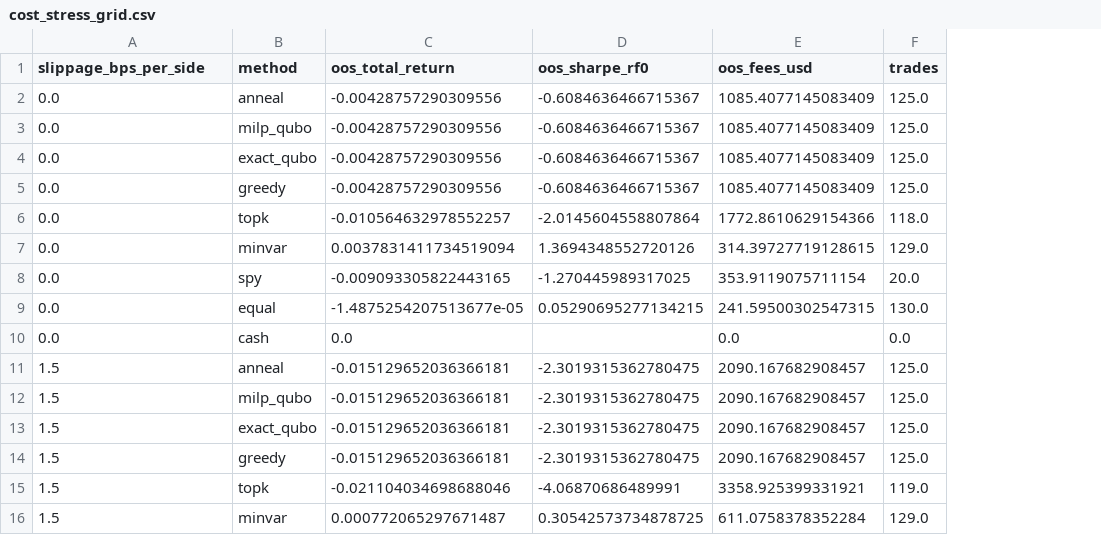
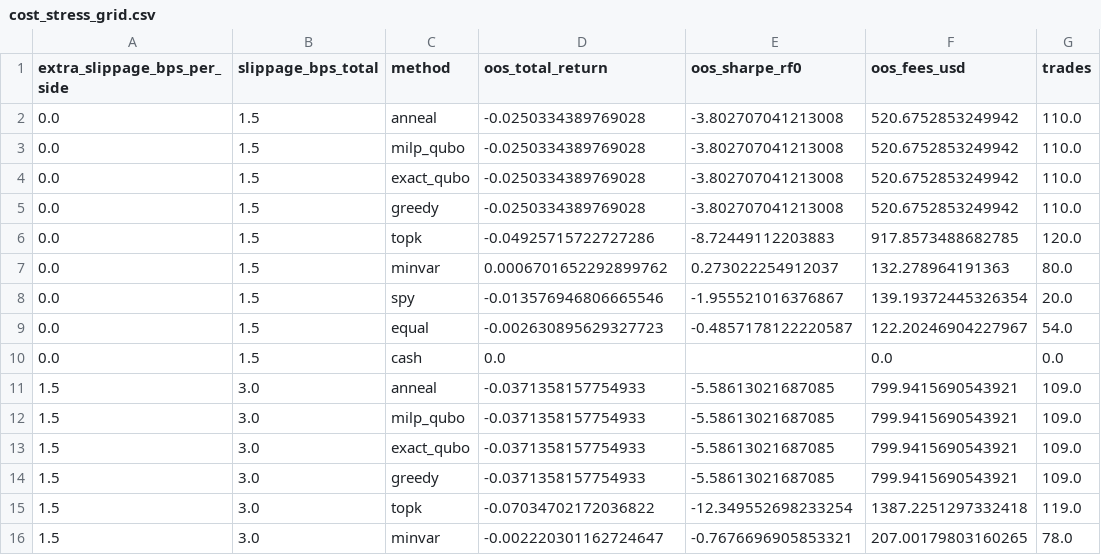
Before and after one commit to udsy19/Qollab-Hackathon, a CSV file: impact/outputs/demo/cost_stress_grid.csv, drawn as a sheet; only a part is shown; addresses are those after the commit; the diff covers the shown part only; the diff names each change by its address in the sheet, - before the commit and + after, or states it on an @@ line.

```diff
--- a/impact/outputs/demo/cost_stress_grid.csv
+++ b/impact/outputs/demo/cost_stress_grid.csv
+column B (slippage_bps_total), rows 2-16: 1.5 | 1.5 | 1.5 | 1.5 | 1.5 | 1.5 | 1.5 | 1.5 | 1.5 | 3.0 | 3.0 | 3.0 | 3.0 | 3.0 | 3.0
-A1: slippage_bps_per_side
+A1: extra_slippage_bps_per_side
-D2:D5 (oos_total_return): -0.00428757290309556
+D2:D5 (oos_total_return): -0.0250334389769028
-E2:E5 (oos_sharpe_rf0): -0.6084636466715367
+E2:E5 (oos_sharpe_rf0): -3.802707041213008
-F2:F5 (oos_fees_usd): 1085.4077145083409
+F2:F5 (oos_fees_usd): 520.6752853249942
-G2:G5 (trades): 125.0
+G2:G5 (trades): 110.0
-D6 (oos_total_return): -0.010564632978552257
+D6 (oos_total_return): -0.04925715722727286
-E6 (oos_sharpe_rf0): -2.0145604558807864
+E6 (oos_sharpe_rf0): -8.72449112203883
-F6 (oos_fees_usd): 1772.8610629154366
+F6 (oos_fees_usd): 917.8573488682785
-G6 (trades): 118.0
+G6 (trades): 120.0
-D7 (oos_total_return): 0.0037831411734519094
+D7 (oos_total_return): 0.0006701652292899762
-E7 (oos_sharpe_rf0): 1.3694348552720126
+E7 (oos_sharpe_rf0): 0.273022254912037
-F7 (oos_fees_usd): 314.39727719128615
+F7 (oos_fees_usd): 132.278964191363
-G7 (trades): 129.0
+G7 (trades): 80.0
-D8 (oos_total_return): -0.009093305822443165
+D8 (oos_total_return): -0.013576946806665546
-E8 (oos_sharpe_rf0): -1.270445989317025
+E8 (oos_sharpe_rf0): -1.955521016376867
-F8 (oos_fees_usd): 353.9119075711154
+F8 (oos_fees_usd): 139.19372445326354
-D9 (oos_total_return): -1.4875254207513677e-05
+D9 (oos_total_return): -0.002630895629327723
-E9 (oos_sharpe_rf0): 0.05290695277134215
+E9 (oos_sharpe_rf0): -0.4857178122220587
-F9 (oos_fees_usd): 241.59500302547315
+F9 (oos_fees_usd): 122.20246904227967
-G9 (trades): 130.0
+G9 (trades): 54.0
-D11:D14 (oos_total_return): -0.015129652036366181
+D11:D14 (oos_total_return): -0.0371358157754933
-E11:E14 (oos_sharpe_rf0): -2.3019315362780475
+E11:E14 (oos_sharpe_rf0): -5.58613021687085
-F11:F14 (oos_fees_usd): 2090.167682908457
+F11:F14 (oos_fees_usd): 799.9415690543921
-G11:G14 (trades): 125.0
+G11:G14 (trades): 109.0
-D15 (oos_total_return): -0.021104034698688046
+D15 (oos_total_return): -0.07034702172036822
-E15 (oos_sharpe_rf0): -4.06870686489991
+E15 (oos_sharpe_rf0): -12.349552698233254
-F15 (oos_fees_usd): 3358.925399331921
+F15 (oos_fees_usd): 1387.2251297332418
-D16 (oos_total_return): 0.000772065297671487
+D16 (oos_total_return): -0.002220301162724647
-E16 (oos_sharpe_rf0): 0.30542573734878725
+E16 (oos_sharpe_rf0): -0.7676696905853321
-F16 (oos_fees_usd): 611.0758378352284
+F16 (oos_fees_usd): 207.00179803160265
-G16 (trades): 129.0
+G16 (trades): 78.0
```
Also changed, not shown: 69 edited cells elsewhere in this file, impact/outputs/demo/bar_equity.csv, impact/outputs/demo/daily_oos_returns.csv, 21 other files.
